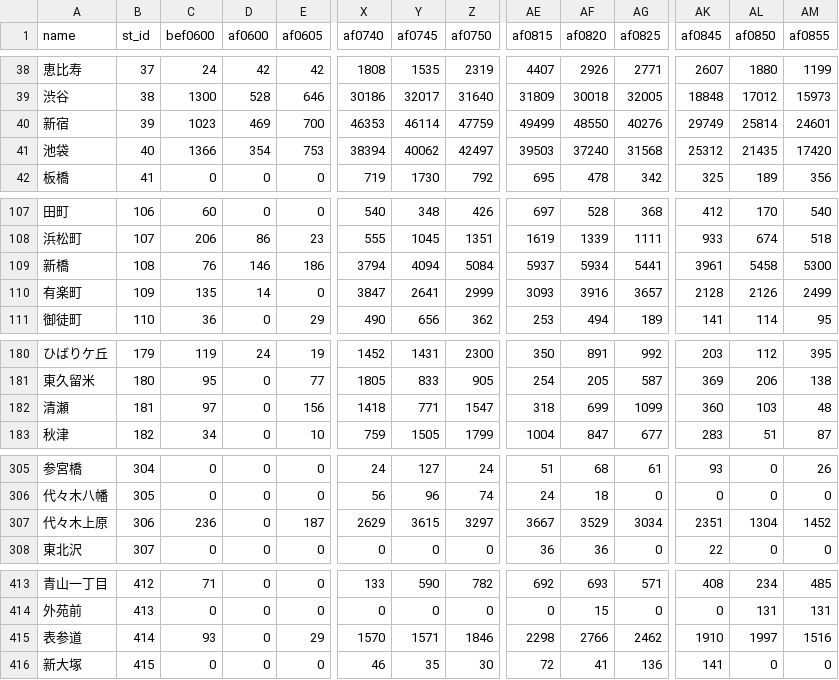
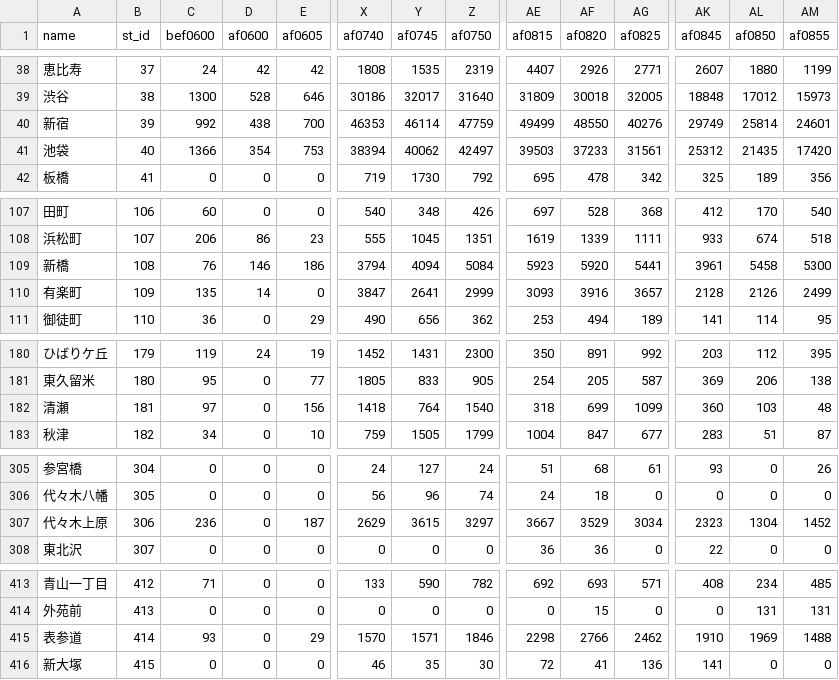
Before and after one commit to Nogticron/rails_apps, a CSV file: research/app/imports/railway/data/aggregate_people_5min.csv, drawn as a sheet; only a part is shown, gaps mark what is left out; the diff covers the shown part only; the diff names each change by its address in the sheet, - before the commit and + after, or states it on an @@ line.

```diff
--- a/research/app/imports/railway/data/aggregate_people_5min.csv
+++ b/research/app/imports/railway/data/aggregate_people_5min.csv
-C40 (bef0600): 1023
+C40 (bef0600): 992
-D40 (af0600): 469
+D40 (af0600): 438
-AF41 (af0820): 37240
+AF41 (af0820): 37233
-AG41 (af0825): 31568
+AG41 (af0825): 31561
-AE109 (af0815): 5937
+AE109 (af0815): 5923
-AF109 (af0820): 5934
+AF109 (af0820): 5920
-Y182 (af0745): 771
+Y182 (af0745): 764
-Z182 (af0750): 1547
+Z182 (af0750): 1540
-AK307 (af0845): 2351
+AK307 (af0845): 2323
-AL415 (af0850): 1997
+AL415 (af0850): 1969
-AM415 (af0855): 1516
+AM415 (af0855): 1488
```
Also changed, not shown: 2 edited cells elsewhere in this file, research/app/imports/railway/data/people_5min_percentage.csv, research/app/imports/railway/data/re_aggregate_people_5min.csv.
